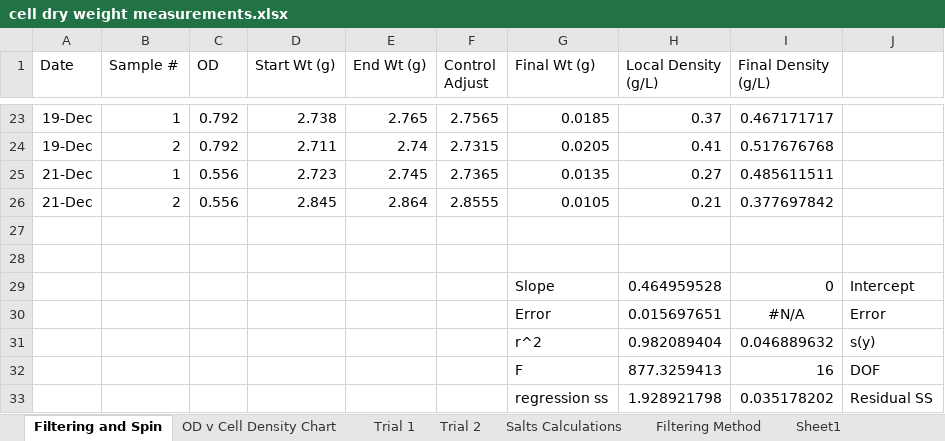
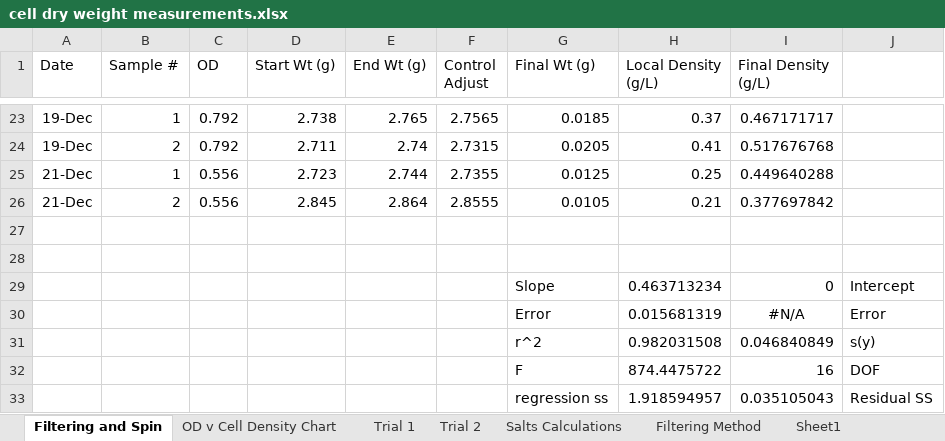
Before and after one commit to marichards/methanococcus, an Excel workbook: Experimental Results/cell dry weight measurements.xlsx, sheet Filtering and Spin, drawn as a sheet; only a part is shown, gaps mark what is left out; values as stored, in another font and other column widths than the file's, no borders; the diff names each change by its address in the sheet, - before the commit and + after, or states it on an @@ line.

Commit message:
Results changes

```diff
--- a/Experimental Results/cell dry weight measurements.xlsx (sheet Filtering and Spin)
+++ b/Experimental Results/cell dry weight measurements.xlsx (sheet Filtering and Spin)
-E25 (End Wt (g)): 2.745
+E25 (End Wt (g)): 2.744
-F25 (Control Adjust): 2.7365
+F25 (Control Adjust): 2.7355
-G25 (Final Wt (g)): 0.0135
+G25 (Final Wt (g)): 0.0125
-H25 (Local Density (g/L)): 0.27
+H25 (Local Density (g/L)): 0.25
-I25 (Final Density (g/L)): 0.485611511
+I25 (Final Density (g/L)): 0.449640288
-H29 (Local Density (g/L)): 0.464959528
+H29 (Local Density (g/L)): 0.463713234
-H30 (Local Density (g/L)): 0.015697651
+H30 (Local Density (g/L)): 0.015681319
-H31 (Local Density (g/L)): 0.982089404
+H31 (Local Density (g/L)): 0.982031508
-I31 (Final Density (g/L)): 0.046889632
+I31 (Final Density (g/L)): 0.046840849
-H32 (Local Density (g/L)): 877.3259413
+H32 (Local Density (g/L)): 874.4475722
-H33 (Local Density (g/L)): 1.928921798
+H33 (Local Density (g/L)): 1.918594957
-I33 (Final Density (g/L)): 0.035178202
+I33 (Final Density (g/L)): 0.035105043
```
Also changed, not shown: charts or pictures, 1 other file.
